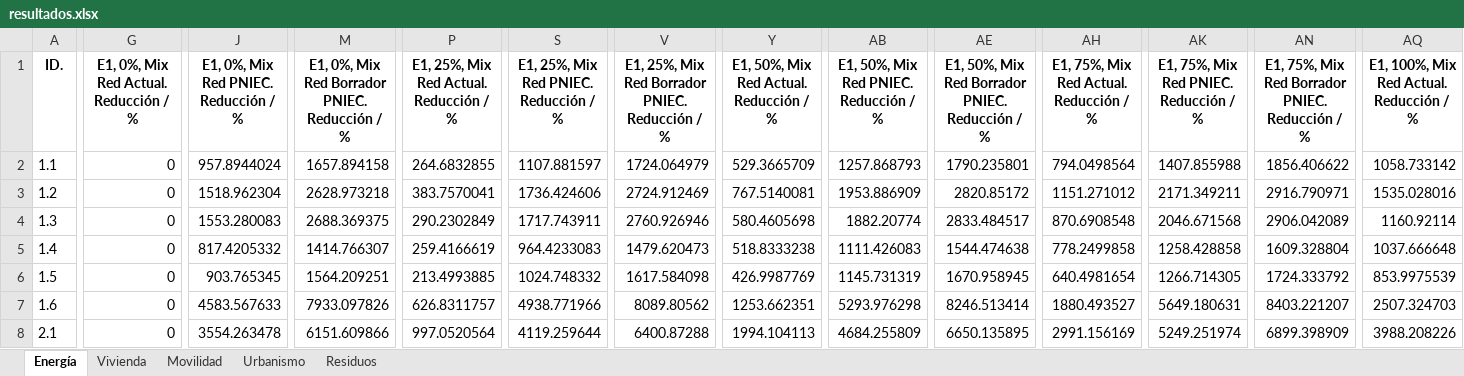
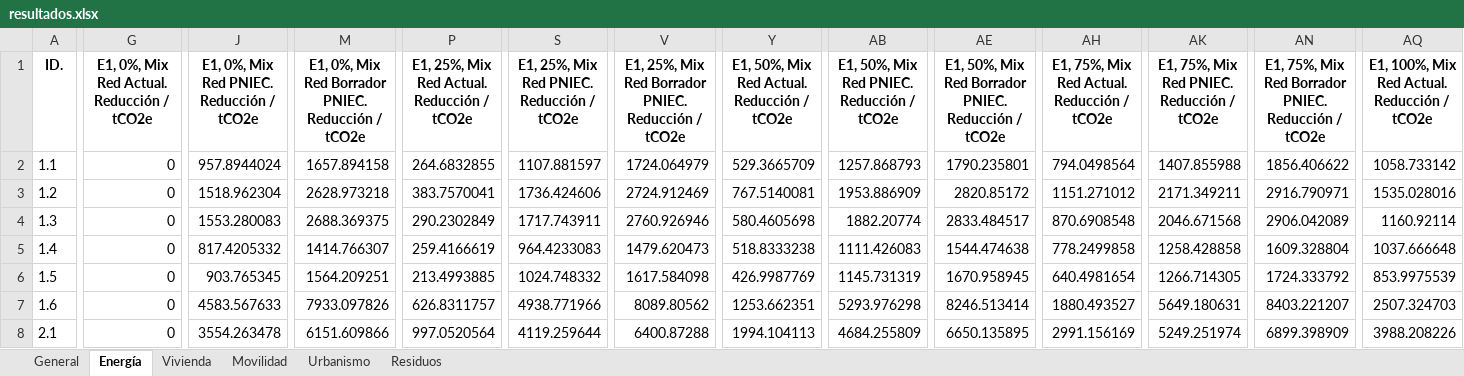
Before and after one commit to pgilchong/DESVAB, an Excel workbook: resultados/resultados.xlsx, sheet Energía, drawn as a sheet; only a part is shown, gaps mark what is left out; values as stored, in another font and other column widths than the file's, no borders; the diff covers the shown part only; the diff names each change by its address in the sheet, - before the commit and + after, or states it on an @@ line.

```diff
--- a/resultados/resultados.xlsx (sheet Energía)
+++ b/resultados/resultados.xlsx (sheet Energía)
+sheet tab: General
-G1: E1, 0%, Mix Red Actual. Reducción / %
+G1: E1, 0%, Mix Red Actual. Reducción / tCO2e
-J1: E1, 0%, Mix Red PNIEC. Reducción / %
+J1: E1, 0%, Mix Red PNIEC. Reducción / tCO2e
-M1: …Reducción / %
+M1: …Reducción / tCO2e
-P1: E1, 25%, Mix Red Actual. Reducción / %
+P1: E1, 25%, Mix Red Actual. Reducción / tCO2e
-S1: E1, 25%, Mix Red PNIEC. Reducción / %
+S1: E1, 25%, Mix Red PNIEC. Reducción / tCO2e
-V1: …Reducción / %
+V1: …Reducción / tCO2e
-Y1: E1, 50%, Mix Red Actual. Reducción / %
+Y1: E1, 50%, Mix Red Actual. Reducción / tCO2e
-AB1: E1, 50%, Mix Red PNIEC. Reducción / %
+AB1: E1, 50%, Mix Red PNIEC. Reducción / tCO2e
-AE1: …Reducción / %
+AE1: …Reducción / tCO2e
-AH1: E1, 75%, Mix Red Actual. Reducción / %
+AH1: E1, 75%, Mix Red Actual. Reducción / tCO2e
-AK1: E1, 75%, Mix Red PNIEC. Reducción / %
+AK1: E1, 75%, Mix Red PNIEC. Reducción / tCO2e
-AN1: …Reducción / %
+AN1: …Reducción / tCO2e
-AQ1: E1, 100%, Mix Red Actual. Reducción / %
+AQ1: E1, 100%, Mix Red Actual. Reducción / tCO2e
```
Also changed, not shown: 32 edited cells elsewhere in this sheet, sheet Movilidad, sheet Urbanismo, sheet Vivienda, sheet Residuos, resultados/por_vector/M1.xlsx, resultados/por_vector/M2.xlsx, 7 other files.
